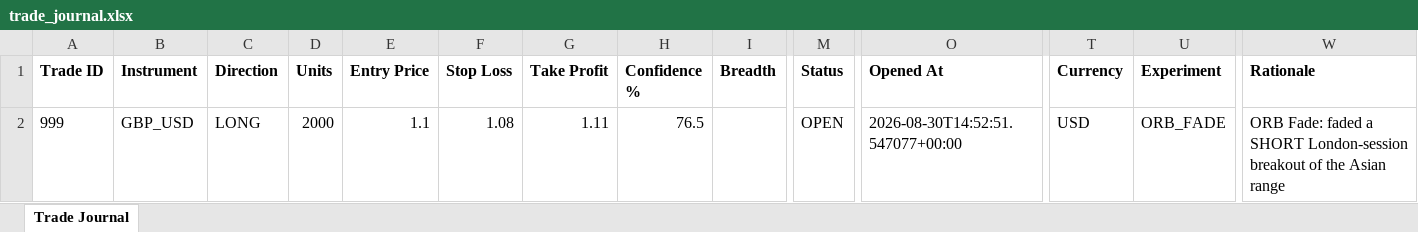
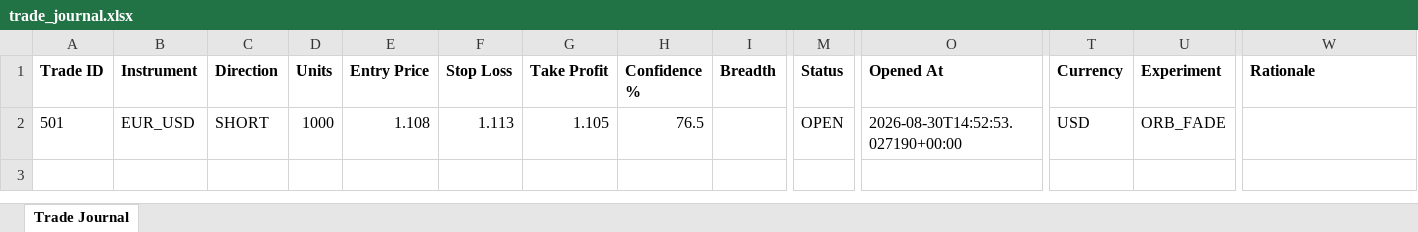
Before and after one commit to wxthesparthaaa/Claude-Trade-Agent, an Excel workbook: trade_journal.xlsx, sheet Trade Journal, drawn as a sheet; only a part is shown, gaps mark what is left out; values as stored, in another font and other column widths than the file's, no borders; removed rows and columns are numbered as before the commit, all else as after; rows hold the shown columns only; the diff names each change by its address in the sheet, - before the commit and + after, or states it on an @@ line.

Commit message:
Update trade_journal.xlsx

```diff
--- a/trade_journal.xlsx (sheet Trade Journal)
+++ b/trade_journal.xlsx (sheet Trade Journal)
-row 2: 999 | GBP_USD | LONG | 2000 | 1.1 | 1.08 | 1.11 | 76.5 |  | OPEN | 2026-08-30T14:52:51.547077+00:00 | USD | ORB_FADE | ORB Fade: faded a SHORT London-session breakout of the Asian range
+row 2: 501 | EUR_USD | SHORT | 1000 | 1.108 | 1.113 | 1.105 | 76.5 |  | OPEN | 2026-08-30T14:52:53.027190+00:00 | USD | ORB_FADE
```
